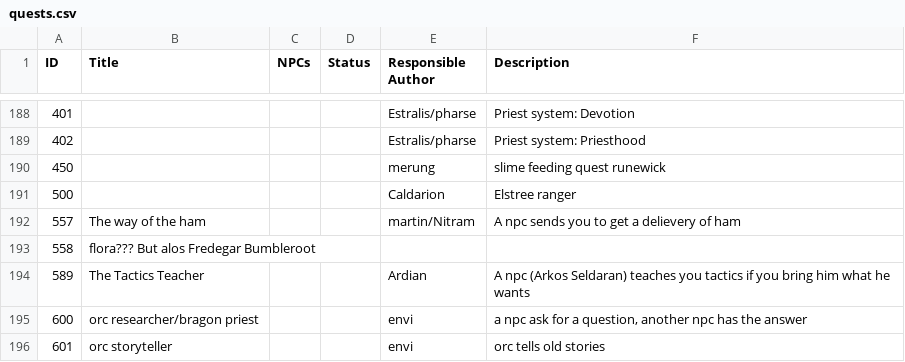
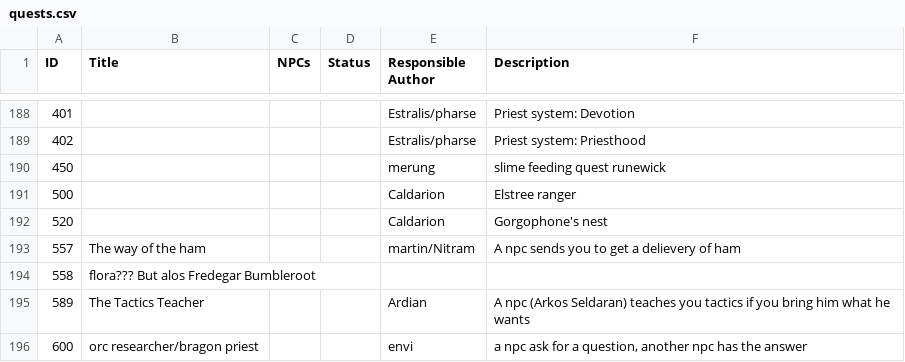
Before and after one commit to Illarion-eV/Illarion-Content, a CSV file: documentation/quests.csv, drawn as a sheet; only a part is shown, gaps mark what is left out; the shorter side is filled out with more unchanged rows.

Commit message:
finalize npc quest

```diff
--- a/documentation/quests.csv
+++ b/documentation/quests.csv
@@ -191,2 +191,3 @@ ID,"Title","NPCs","Status","Responsible Author","Description"
 500,,,,"Caldarion","Elstree ranger"
+520,,,,"Caldarion","Gorgophone's nest"
 557,"The way of the ham",,,"martin/Nitram","A npc sends you to get a delievery of ham"
```
Also changed, not shown: 3 other files.
